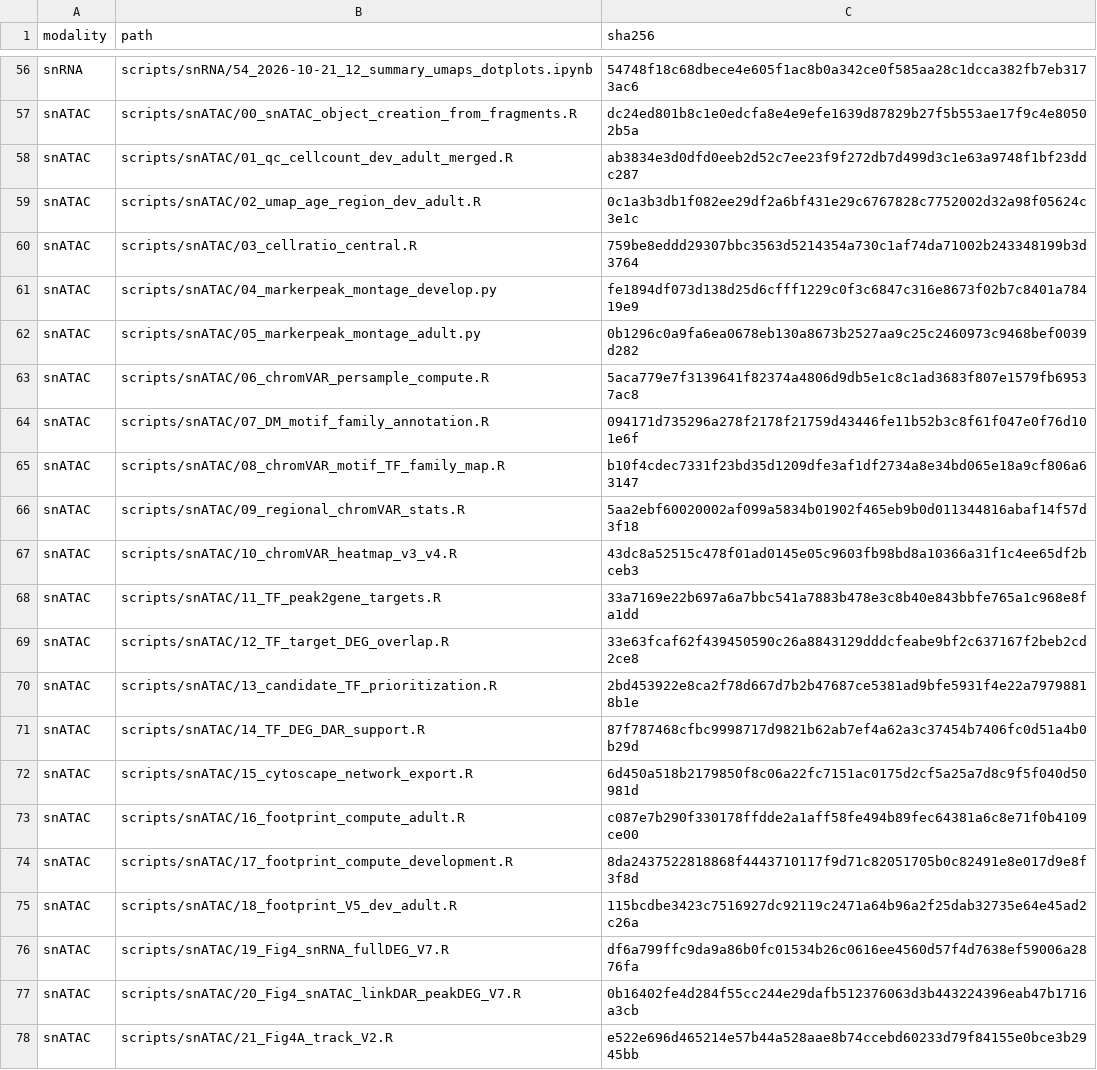
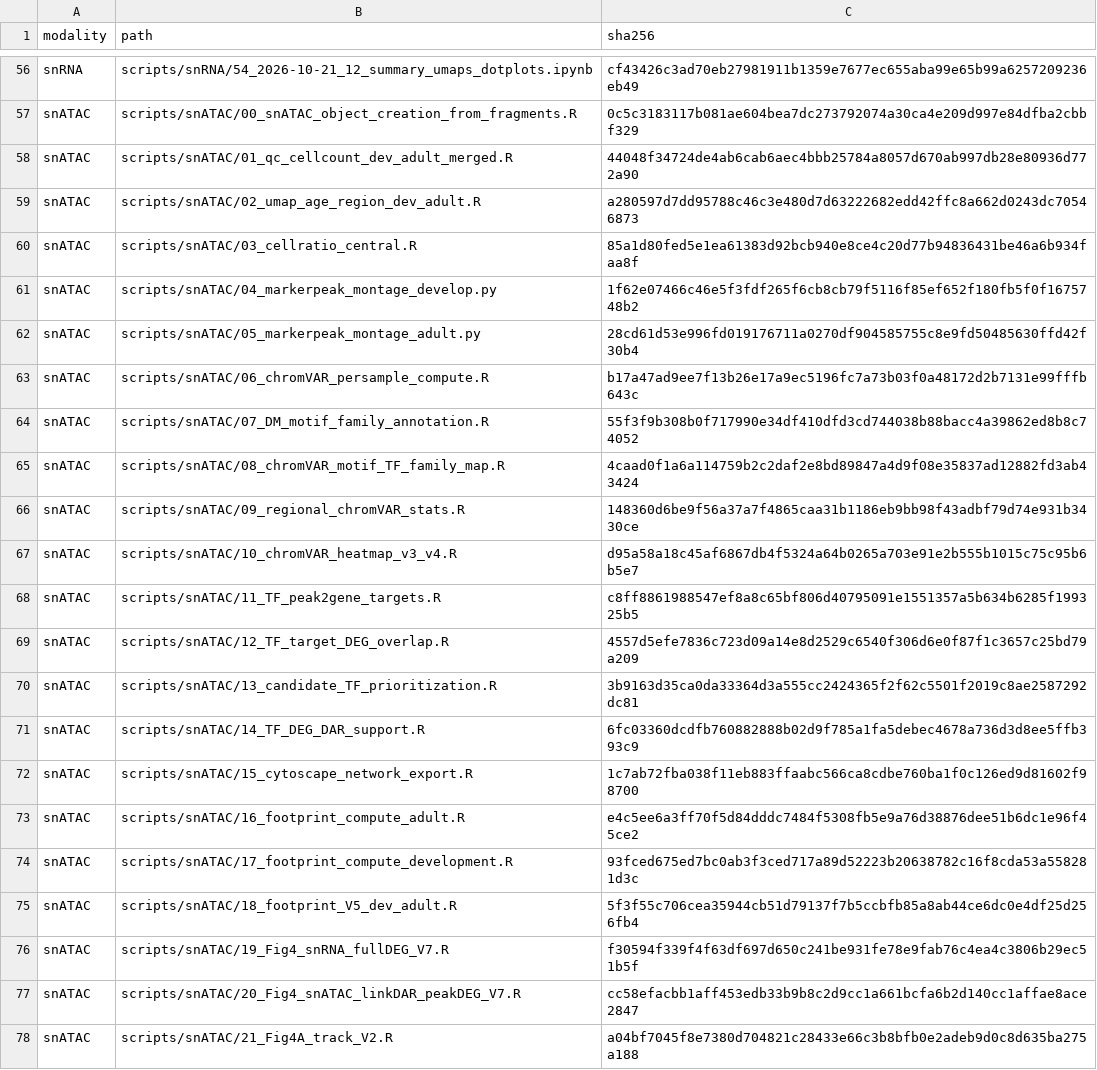
Before and after one commit to yujie3385/retina-regional-multiomics, a CSV file: script_manifest.csv, drawn as a sheet; only a part is shown, gaps mark what is left out; the diff covers the shown part only; the diff names each change by its address in the sheet, - before the commit and + after, or states it on an @@ line.

```diff
--- a/script_manifest.csv
+++ b/script_manifest.csv
-C56 (sha256): 54748f18c68dbece4e605f1ac8b0a342ce0f585aa28c1dcca382fb7eb3173ac6
+C56 (sha256): cf43426c3ad70eb27981911b1359e7677ec655aba99e65b99a6257209236eb49
-C57 (sha256): dc24ed801b8c1e0edcfa8e4e9efe1639d87829b27f5b553ae17f9c4e80502b5a
+C57 (sha256): 0c5c3183117b081ae604bea7dc273792074a30ca4e209d997e84dfba2cbbf329
-C58 (sha256): ab3834e3d0dfd0eeb2d52c7ee23f9f272db7d499d3c1e63a9748f1bf23ddc287
+C58 (sha256): 44048f34724de4ab6cab6aec4bbb25784a8057d670ab997db28e80936d772a90
-C59 (sha256): 0c1a3b3db1f082ee29df2a6bf431e29c6767828c7752002d32a98f05624c3e1c
+C59 (sha256): a280597d7dd95788c46c3e480d7d63222682edd42ffc8a662d0243dc70546873
-C60 (sha256): 759be8eddd29307bbc3563d5214354a730c1af74da71002b243348199b3d3764
+C60 (sha256): 85a1d80fed5e1ea61383d92bcb940e8ce4c20d77b94836431be46a6b934faa8f
-C61 (sha256): fe1894df073d138d25d6cfff1229c0f3c6847c316e8673f02b7c8401a78419e9
+C61 (sha256): 1f62e07466c46e5f3fdf265f6cb8cb79f5116f85ef652f180fb5f0f1675748b2
-C62 (sha256): 0b1296c0a9fa6ea0678eb130a8673b2527aa9c25c2460973c9468bef0039d282
+C62 (sha256): 28cd61d53e996fd019176711a0270df904585755c8e9fd50485630ffd42f30b4
-C63 (sha256): 5aca779e7f3139641f82374a4806d9db5e1c8c1ad3683f807e1579fb69537ac8
+C63 (sha256): b17a47ad9ee7f13b26e17a9ec5196fc7a73b03f0a48172d2b7131e99fffb643c
-C64 (sha256): 094171d735296a278f2178f21759d43446fe11b52b3c8f61f047e0f76d101e6f
+C64 (sha256): 55f3f9b308b0f717990e34df410dfd3cd744038b88bacc4a39862ed8b8c74052
-C65 (sha256): b10f4cdec7331f23bd35d1209dfe3af1df2734a8e34bd065e18a9cf806a63147
+C65 (sha256): 4caad0f1a6a114759b2c2daf2e8bd89847a4d9f08e35837ad12882fd3ab43424
-C66 (sha256): 5aa2ebf60020002af099a5834b01902f465eb9b0d011344816abaf14f57d3f18
+C66 (sha256): 148360d6be9f56a37a7f4865caa31b1186eb9bb98f43adbf79d74e931b3430ce
-C67 (sha256): 43dc8a52515c478f01ad0145e05c9603fb98bd8a10366a31f1c4ee65df2bceb3
+C67 (sha256): d95a58a18c45af6867db4f5324a64b0265a703e91e2b555b1015c75c95b6b5e7
-C68 (sha256): 33a7169e22b697a6a7bbc541a7883b478e3c8b40e843bbfe765a1c968e8fa1dd
+C68 (sha256): c8ff8861988547ef8a8c65bf806d40795091e1551357a5b634b6285f199325b5
-C69 (sha256): 33e63fcaf62f439450590c26a8843129dddcfeabe9bf2c637167f2beb2cd2ce8
+C69 (sha256): 4557d5efe7836c723d09a14e8d2529c6540f306d6e0f87f1c3657c25bd79a209
-C70 (sha256): 2bd453922e8ca2f78d667d7b2b47687ce5381ad9bfe5931f4e22a79798818b1e
+C70 (sha256): 3b9163d35ca0da33364d3a555cc2424365f2f62c5501f2019c8ae2587292dc81
-C71 (sha256): 87f787468cfbc9998717d9821b62ab7ef4a62a3c37454b7406fc0d51a4b0b29d
+C71 (sha256): 6fc03360dcdfb760882888b02d9f785a1fa5debec4678a736d3d8ee5ffb393c9
-C72 (sha256): 6d450a518b2179850f8c06a22fc7151ac0175d2cf5a25a7d8c9f5f040d50981d
+C72 (sha256): 1c7ab72fba038f11eb883ffaabc566ca8cdbe760ba1f0c126ed9d81602f98700
-C73 (sha256): c087e7b290f330178ffdde2a1aff58fe494b89fec64381a6c8e71f0b4109ce00
+C73 (sha256): e4c5ee6a3ff70f5d84dddc7484f5308fb5e9a76d38876dee51b6dc1e96f45ce2
-C74 (sha256): 8da2437522818868f4443710117f9d71c82051705b0c82491e8e017d9e8f3f8d
+C74 (sha256): 93fced675ed7bc0ab3f3ced717a89d52223b20638782c16f8cda53a558281d3c
-C75 (sha256): 115bcdbe3423c7516927dc92119c2471a64b96a2f25dab32735e64e45ad2c26a
+C75 (sha256): 5f3f55c706cea35944cb51d79137f7b5ccbfb85a8ab44ce6dc0e4df25d256fb4
-C76 (sha256): df6a799ffc9da9a86b0fc01534b26c0616ee4560d57f4d7638ef59006a2876fa
+C76 (sha256): f30594f339f4f63df697d650c241be931fe78e9fab76c4ea4c3806b29ec51b5f
-C77 (sha256): 0b16402fe4d284f55cc244e29dafb512376063d3b443224396eab47b1716a3cb
+C77 (sha256): cc58efacbb1aff453edb33b9b8c2d9cc1a661bcfa6b2d140cc1affae8ace2847
-C78 (sha256): e522e696d465214e57b44a528aae8b74ccebd60233d79f84155e0bce3b2945bb
+C78 (sha256): a04bf7045f8e7380d704821c28433e66c3b8bfb0e2adeb9d0c8d635ba275a188
```
Also changed, not shown: 54 edited cells elsewhere in this file.
